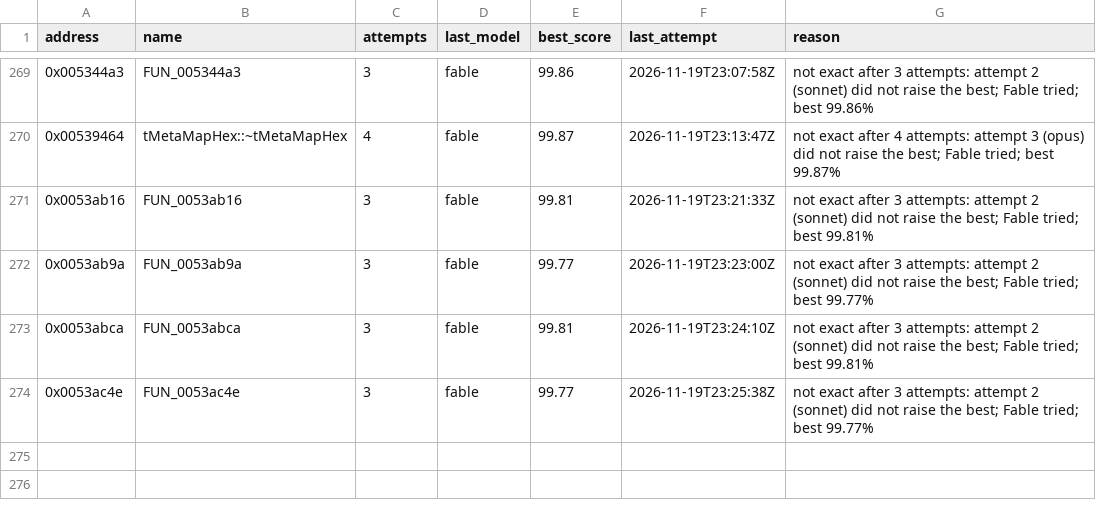
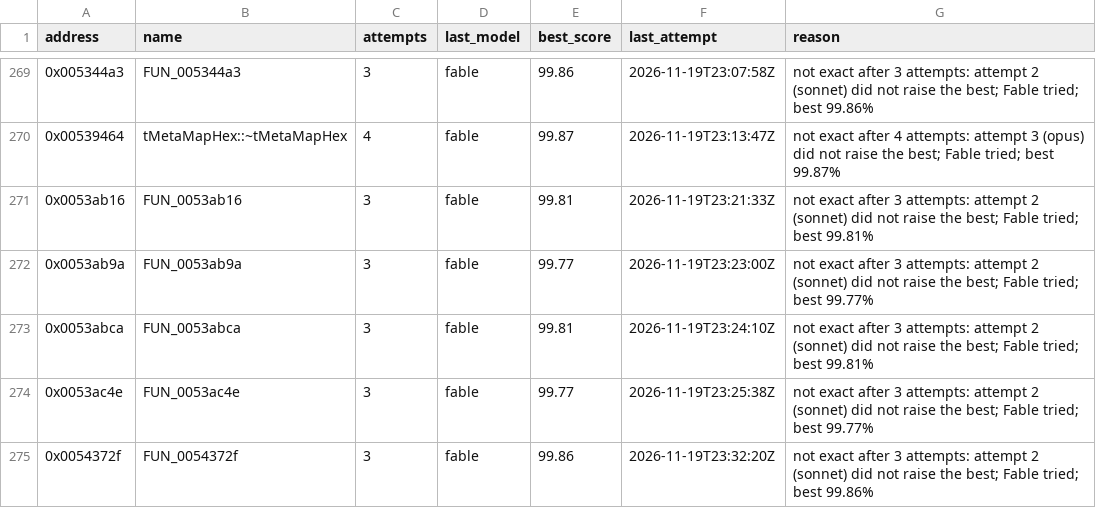
Before and after one commit to marinohardin/SFC2-decomp, a TSV file: analysis/results/difficult_functions.tsv, drawn as a sheet; only a part is shown, gaps mark what is left out.

Commit message:
chore(harness): list FUN_0054372f (0x0054372f) as difficult
Not exact after every attempt the stop rule gives; best and last attempt in analysis/results/difficult_functions.tsv.

```diff
--- a/analysis/results/difficult_functions.tsv
+++ b/analysis/results/difficult_functions.tsv
@@ -274 +274,2 @@ address	name	attempts	last_model	best_score	last_attempt	reason
 0x0053ac4e	FUN_0053ac4e	3	fable	99.77	2026-11-19T23:25:38Z	not exact after 3 attempts: attempt 2 (sonnet) did not raise the best; Fable tried; best 99.77%
+0x0054372f	FUN_0054372f	3	fable	99.86	2026-11-19T23:32:20Z	not exact after 3 attempts: attempt 2 (sonnet) did not raise the best; Fable tried; best 99.86%
```
Also changed, not shown: analysis/results/revisit_functions.tsv.
